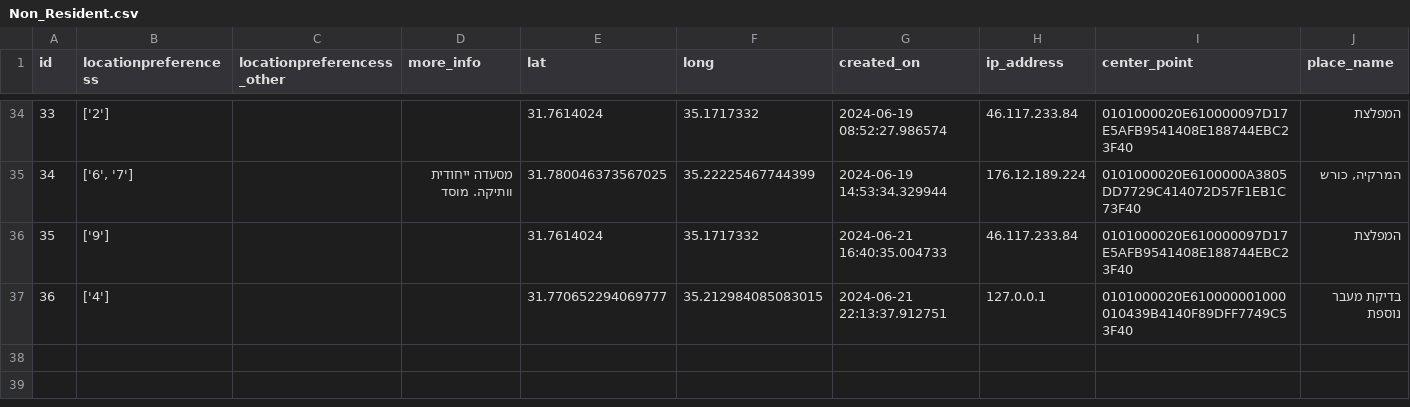
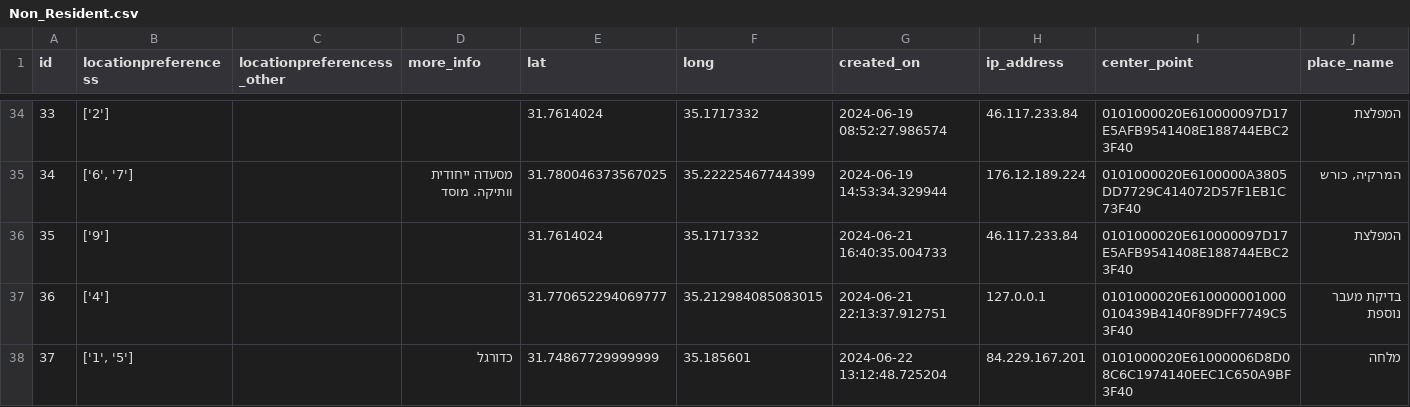
Before and after one commit to eyalc89/JRPreservation, a CSV file: Non_Resident.csv, drawn as a sheet; only a part is shown, gaps mark what is left out.

Commit message:
Add CSV file

```diff
--- a/Non_Resident.csv
+++ b/Non_Resident.csv
@@ -37 +37,2 @@ id,locationpreferencess,locationpreferencess_other,more_info,lat,long,created_on
 36,['4'],,,31.770652294069777,35.212984085083015,2024-06-21 22:13:37.912751,127.0.0.1,0101000020E610000001000010439B4140F89DFF7749C53F40,בדיקת מעבר נוספת
+37,"['1', '5']",,כדורגל,31.74867729999999,35.185601,2024-06-22 13:12:48.725204,84.229.167.201,0101000020E61000006D8D08C6C1974140EEC1C650A9BF3F40,מלחה
```
